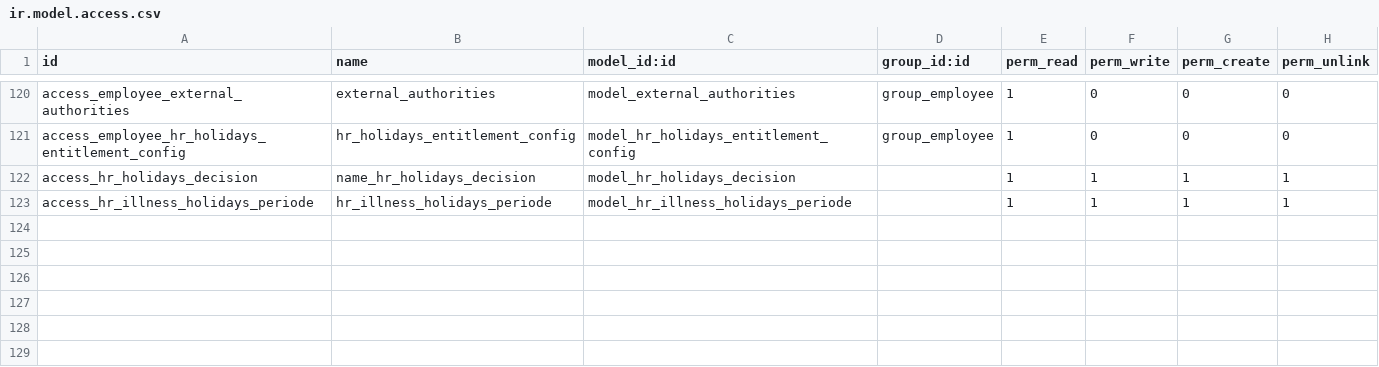
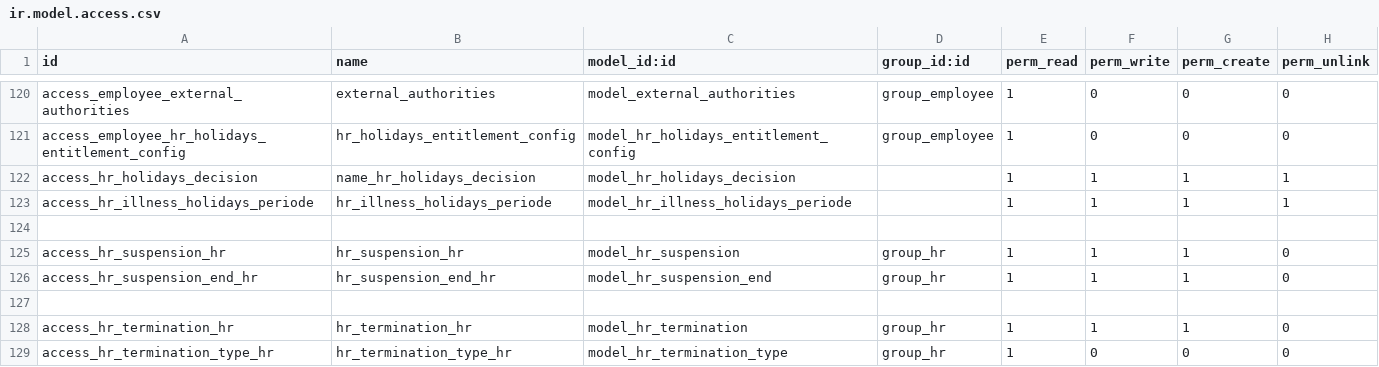
Before and after one commit to rouag/orvea, a CSV file: smart_hr/security/ir.model.access.csv, drawn as a sheet; only a part is shown, gaps mark what is left out; the diff names each change by its address in the sheet, - before the commit and + after, or states it on an @@ line.

Commit message:
suspension + termination

```diff
--- a/smart_hr/security/ir.model.access.csv
+++ b/smart_hr/security/ir.model.access.csv
+row 124: (empty)
+row 125: access_hr_suspension_hr | hr_suspension_hr | model_hr_suspension | group_hr | 1 | 1 | 1 | 0
+row 126: access_hr_suspension_end_hr | hr_suspension_end_hr | model_hr_suspension_end | group_hr | 1 | 1 | 1 | 0
+row 127: (empty)
+row 128: access_hr_termination_hr | hr_termination_hr | model_hr_termination | group_hr | 1 | 1 | 1 | 0
+row 129: access_hr_termination_type_hr | hr_termination_type_hr | model_hr_termination_type | group_hr | 1 | 0 | 0 | 0
```
Also changed, not shown: 2 other files.
